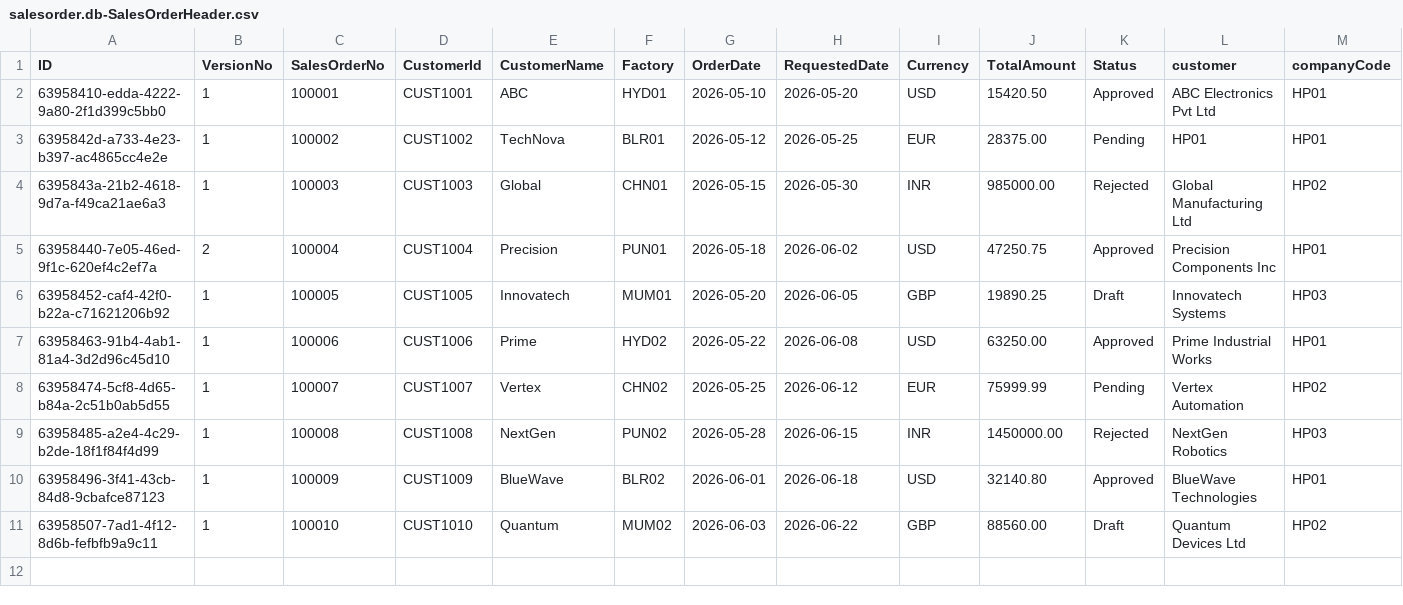
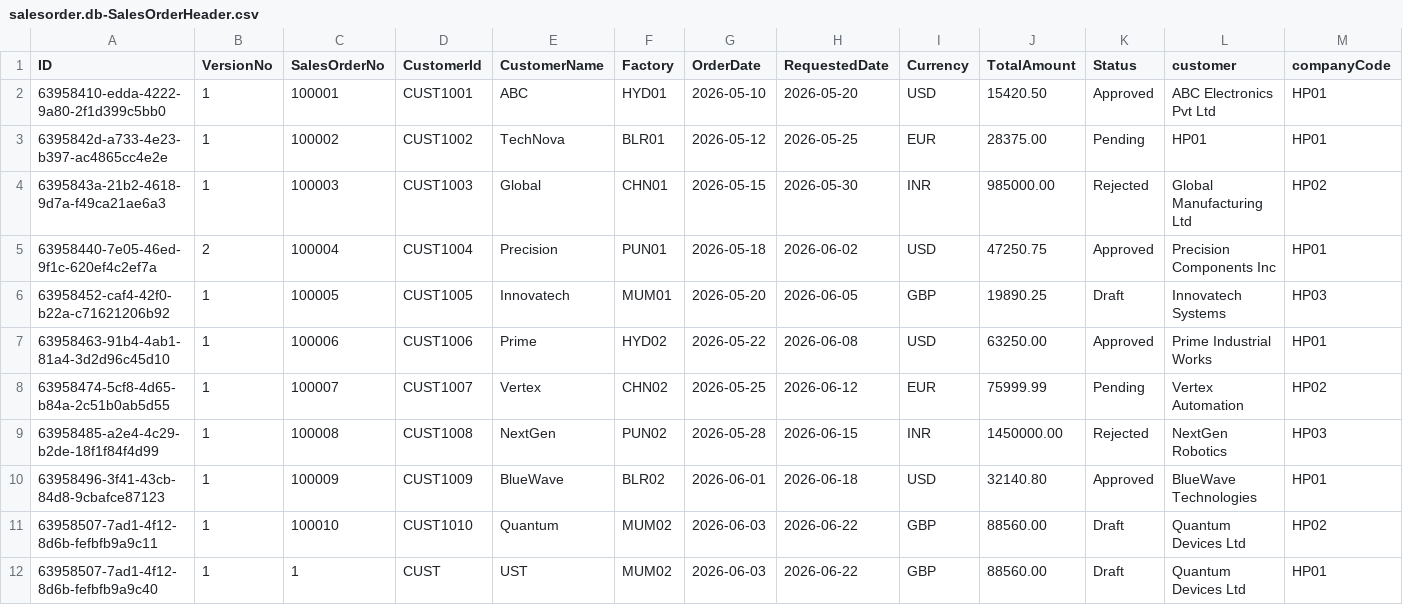
Before and after one commit to Harikapudotam/versionmanagement, a CSV file: db/data/salesorder.db-SalesOrderHeader.csv, drawn as a sheet; only a part is shown; rows hold the shown columns only; the diff names each change by its address in the sheet, - before the commit and + after, or states it on an @@ line.

```diff
--- a/db/data/salesorder.db-SalesOrderHeader.csv
+++ b/db/data/salesorder.db-SalesOrderHeader.csv
+row 12: 63958507-7ad1-4f12-8d6b-fefbfb9a9c40 | 1 | 1 | CUST | UST | MUM02 | 2026-06-03 | 2026-06-22 | GBP | 88560.00 | Draft | Quantum Devices Ltd | HP01
```
Also changed, not shown: 15 other files.
